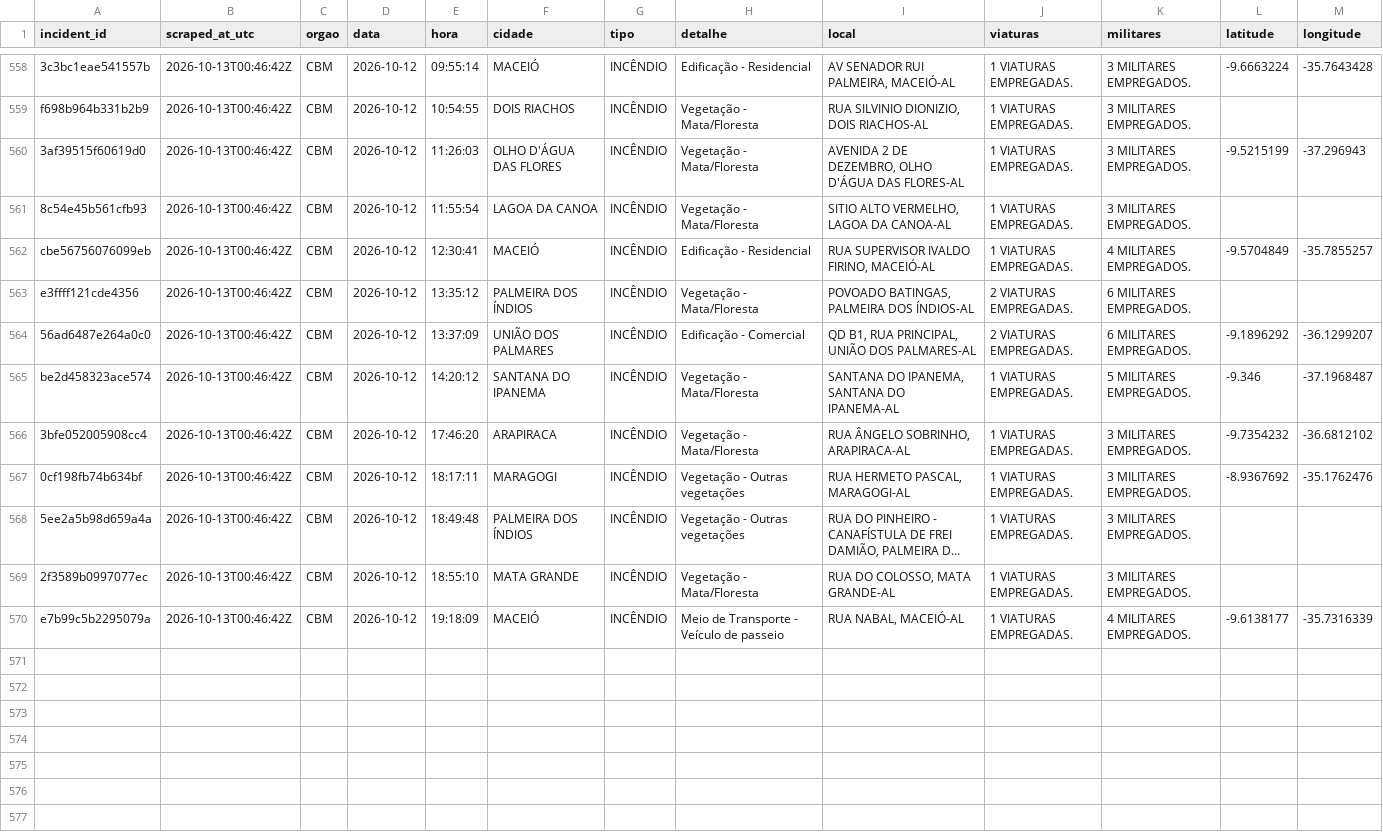
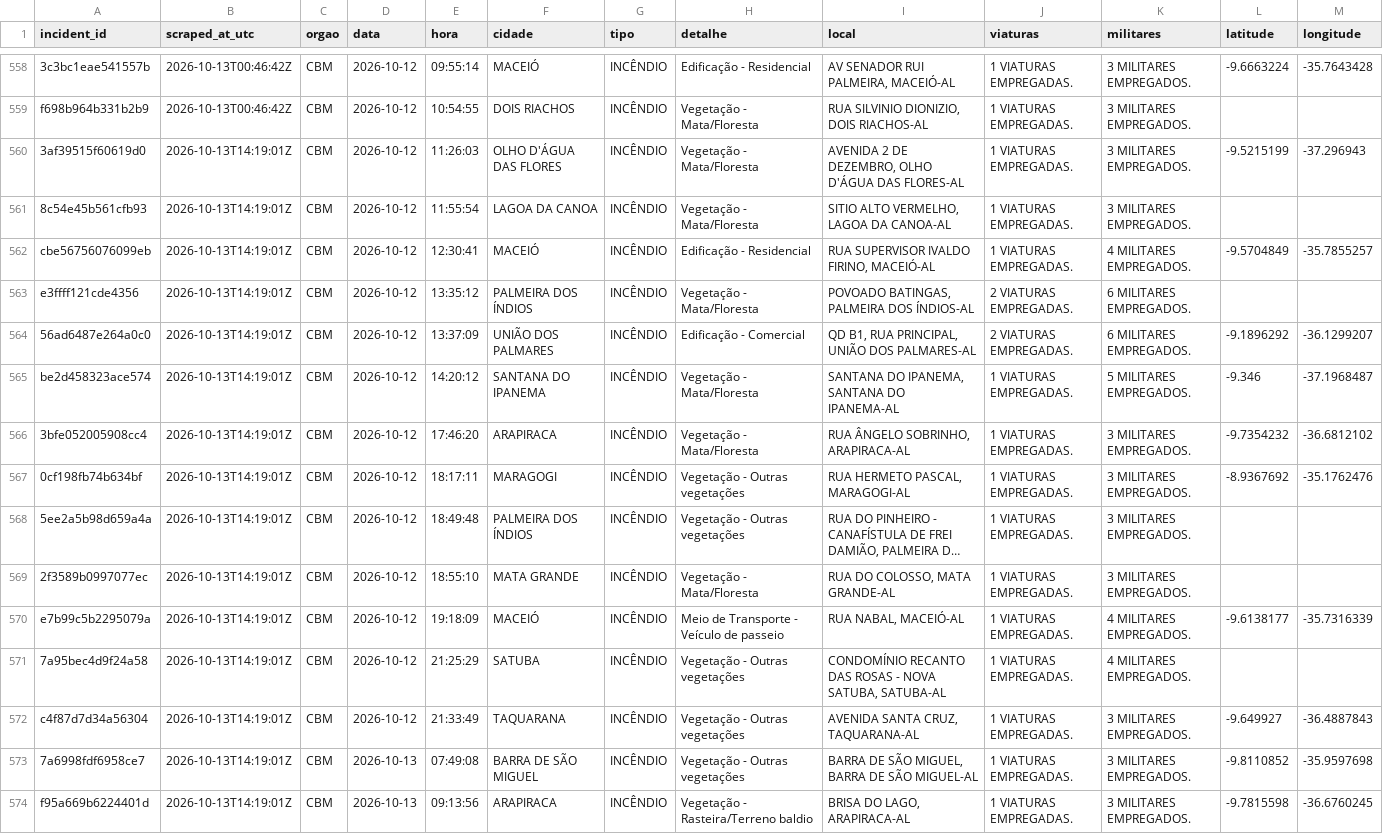
Before and after one commit to ajtga/fire-incidents, a CSV file: data/cbmal_fire_incidents.csv, drawn as a sheet; only a part is shown, gaps mark what is left out; long unchanged cells end in …; the diff names each change by its address in the sheet, - before the commit and + after, or states it on an @@ line.

```diff
--- a/data/cbmal_fire_incidents.csv
+++ b/data/cbmal_fire_incidents.csv
-B560:B570 (scraped_at_utc): 2026-10-13T00:46:42Z
+B560:B570 (scraped_at_utc): 2026-10-13T14:19:01Z
+row 571: 7a95bec4d9f24a58 | 2026-10-13T14:19:01Z | CBM | 2026-10-12 | 21:25:29 | SATUBA | INCÊNDIO | Vegetação - Outras vegetações | CONDOMÍNIO RECANTO DAS ROSAS - NOVA SATUBA, SATUBA-AL | 1 VIATURAS EMPREGADAS. | 4 MILITARES EMPREGADOS.
+row 572: c4f87d7d34a56304 | 2026-10-13T14:19:01Z | CBM | 2026-10-12 | 21:33:49 | TAQUARANA | INCÊNDIO | Vegetação - Outras vegetações | AVENIDA SANTA CRUZ, TAQUARANA-AL | 1 VIATURAS EMPREGADAS. | 3 MILITARES EMPREGADOS. | -9.649927 | -36.4887843
+row 573: 7a6998fdf6958ce7 | 2026-10-13T14:19:01Z | CBM | 2026-10-13 | 07:49:08 | BARRA DE SÃO MIGUEL | INCÊNDIO | Vegetação - Outras vegetações | BARRA DE SÃO MIGUEL, BARRA DE SÃO MIGUEL-AL | 1 VIATURAS EMPREGADAS. | 3 MILITARES EMPREGADOS. | -9.8110852 | -35.9597698
+row 574: f95a669b6224401d | 2026-10-13T14:19:01Z | CBM | 2026-10-13 | 09:13:56 | ARAPIRACA | INCÊNDIO | Vegetação - Rasteira/Terreno baldio | BRISA DO LAGO, ARAPIRACA-AL | 1 VIATURAS EMPREGADAS. | 3 MILITARES EMPREGADOS. | -9.7815598 | -36.6760245
```
Also changed, not shown: data/scraper_run_log.csv, 1 other file.
